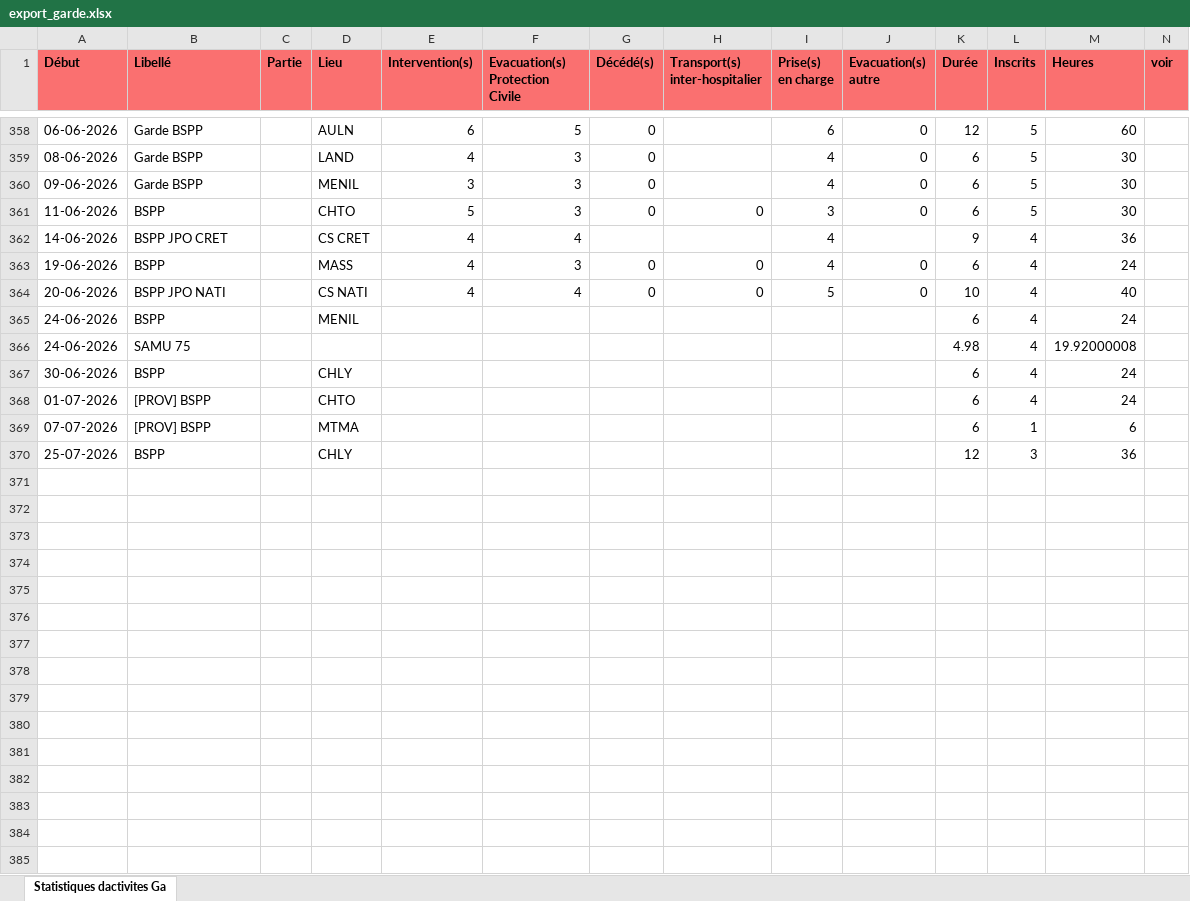
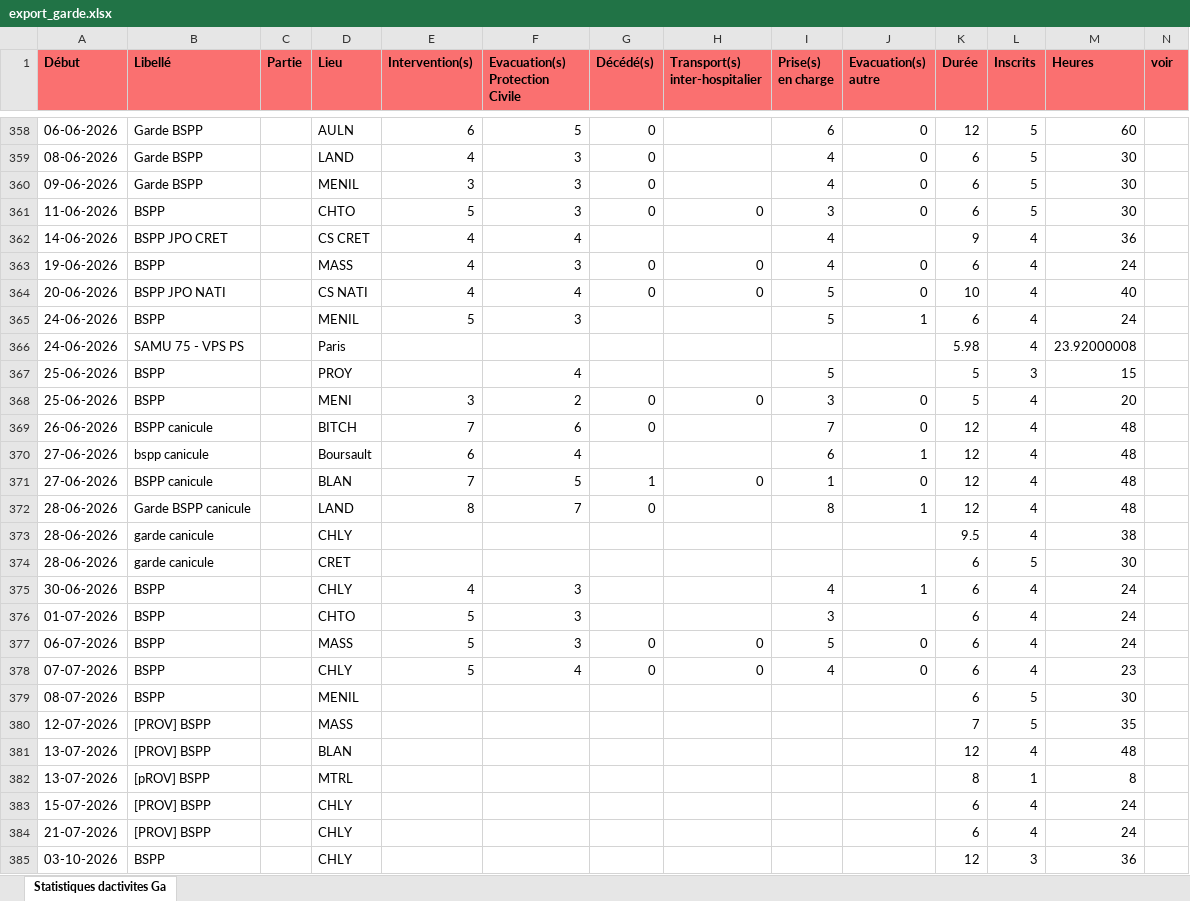
Before and after one commit to PCPSOpe12/Dashboard-Ope, an Excel workbook: data/export_garde.xlsx, sheet Statistiques dactivites Ga, drawn as a sheet; only a part is shown, gaps mark what is left out; values as stored, in another font and other column widths than the file's, no borders; removed rows and columns are numbered as before the commit, all else as after; the diff names each change by its address in the sheet, - before the commit and + after, or states it on an @@ line.

Commit message:
Mise à jour Garde — 08/07/2026

```diff
--- a/data/export_garde.xlsx (sheet Statistiques dactivites Ga)
+++ b/data/export_garde.xlsx (sheet Statistiques dactivites Ga)
-E365 (Intervention(s)): (empty)
+E365 (Intervention(s)): 5
-F365 (Evacuation(s) Protection Civile): (empty)
+F365 (Evacuation(s) Protection Civile): 3
-I365 (Prise(s) en charge): (empty)
+I365 (Prise(s) en charge): 5
-J365 (Evacuation(s) autre): (empty)
+J365 (Evacuation(s) autre): 1
-B366 (Libellé): SAMU 75
+B366 (Libellé): SAMU 75 - VPS PS
-D366 (Lieu): (empty)
+D366 (Lieu): Paris
-K366 (Durée): 4.98
+K366 (Durée): 5.98
-M366 (Heures): 19.92000008
+M366 (Heures): 23.92000008
+row 367: 25-06-2026 | BSPP |  | PROY |  | 4 |  |  | 5 |  | 5 | 3 | 15
+row 368: 25-06-2026 | BSPP |  | MENI | 3 | 2 | 0 | 0 | 3 | 0 | 5 | 4 | 20
+row 369: 26-06-2026 | BSPP canicule |  | BITCH | 7 | 6 | 0 |  | 7 | 0 | 12 | 4 | 48
+row 370: 27-06-2026 | bspp canicule |  | Boursault | 6 | 4 |  |  | 6 | 1 | 12 | 4 | 48
+row 371: 27-06-2026 | BSPP canicule |  | BLAN | 7 | 5 | 1 | 0 | 1 | 0 | 12 | 4 | 48
+row 372: 28-06-2026 | Garde BSPP canicule |  | LAND | 8 | 7 | 0 |  | 8 | 1 | 12 | 4 | 48
+row 373: 28-06-2026 | garde canicule |  | CHLY |  |  |  |  |  |  | 9.5 | 4 | 38
+row 374: 28-06-2026 | garde canicule |  | CRET |  |  |  |  |  |  | 6 | 5 | 30
-E375 (Intervention(s)): (empty)
+E375 (Intervention(s)): 4
-F375 (Evacuation(s) Protection Civile): (empty)
+F375 (Evacuation(s) Protection Civile): 3
-I375 (Prise(s) en charge): (empty)
+I375 (Prise(s) en charge): 4
-J375 (Evacuation(s) autre): (empty)
+J375 (Evacuation(s) autre): 1
+row 376: 01-07-2026 | BSPP |  | CHTO | 5 | 3 |  |  | 3 |  | 6 | 4 | 24
+row 377: 06-07-2026 | BSPP |  | MASS | 5 | 3 | 0 | 0 | 5 | 0 | 6 | 4 | 24
+row 378: 07-07-2026 | BSPP |  | CHLY | 5 | 4 | 0 | 0 | 4 | 0 | 6 | 4 | 23
+row 379: 08-07-2026 | BSPP |  | MENIL |  |  |  |  |  |  | 6 | 5 | 30
+row 380: 12-07-2026 | [PROV] BSPP |  | MASS |  |  |  |  |  |  | 7 | 5 | 35
+row 381: 13-07-2026 | [PROV] BSPP |  | BLAN |  |  |  |  |  |  | 12 | 4 | 48
+row 382: 13-07-2026 | [pROV] BSPP |  | MTRL |  |  |  |  |  |  | 8 | 1 | 8
-A383 (Début): 01-07-2026
+A383 (Début): 15-07-2026
-D383 (Lieu): CHTO
+D383 (Lieu): CHLY
-row 369: 07-07-2026 | [PROV] BSPP |  | MTMA |  |  |  |  |  |  | 6 | 1 | 6
+row 384: 21-07-2026 | [PROV] BSPP |  | CHLY |  |  |  |  |  |  | 6 | 4 | 24
-A385 (Début): 25-07-2026
+A385 (Début): 03-10-2026
```
